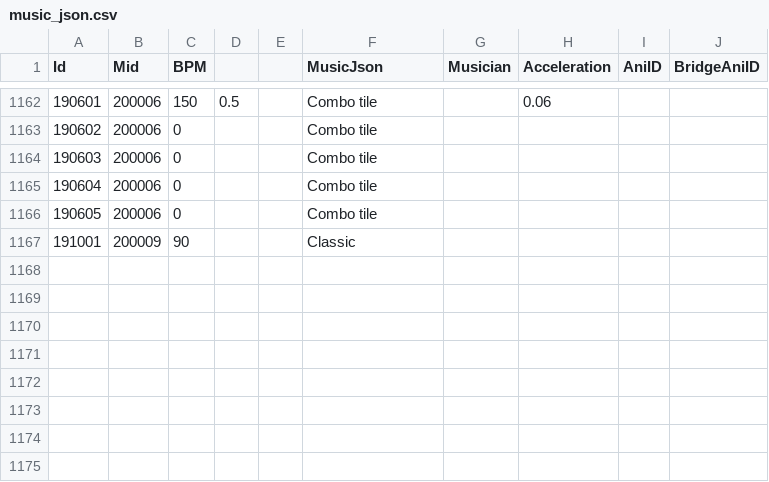
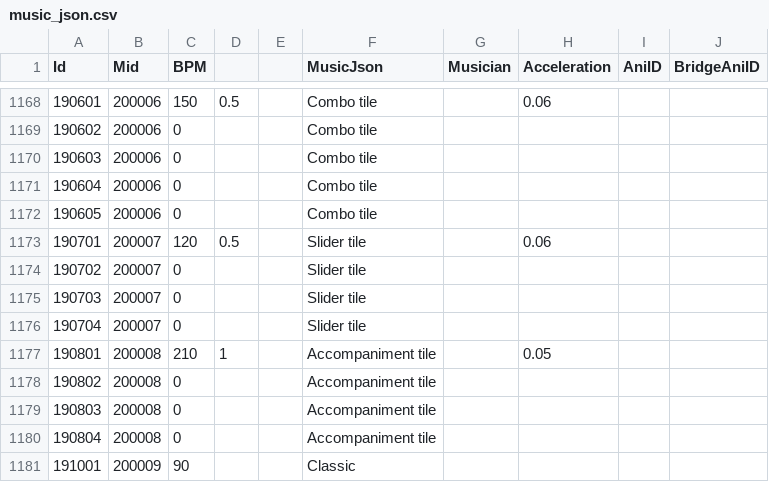
Before and after one commit to amagurenuchi/opentiles, a CSV file: music_json.csv, drawn as a sheet; only a part is shown, gaps mark what is left out; the diff covers the shown part only; the diff names each change by its address in the sheet, - before the commit and + after, or states it on an @@ line.

```diff
--- a/music_json.csv
+++ b/music_json.csv
+row 1173: 190701 | 200007 | 120 | 0.5 |  | Slider tile |  | 0.06
+row 1174: 190702 | 200007 | 0 |  |  | Slider tile
+row 1175: 190703 | 200007 | 0 |  |  | Slider tile
+row 1176: 190704 | 200007 | 0 |  |  | Slider tile
+row 1177: 190801 | 200008 | 210 | 1 |  | Accompaniment tile |  | 0.05
+row 1178: 190802 | 200008 | 0 |  |  | Accompaniment tile
+row 1179: 190803 | 200008 | 0 |  |  | Accompaniment tile
+row 1180: 190804 | 200008 | 0 |  |  | Accompaniment tile
```
Also changed, not shown: 6 added rows and 33 edited cells elsewhere in this file, 6 other files.
